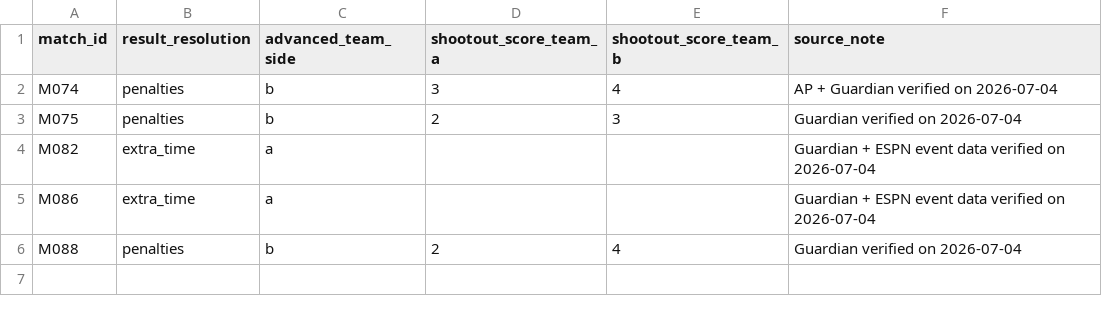
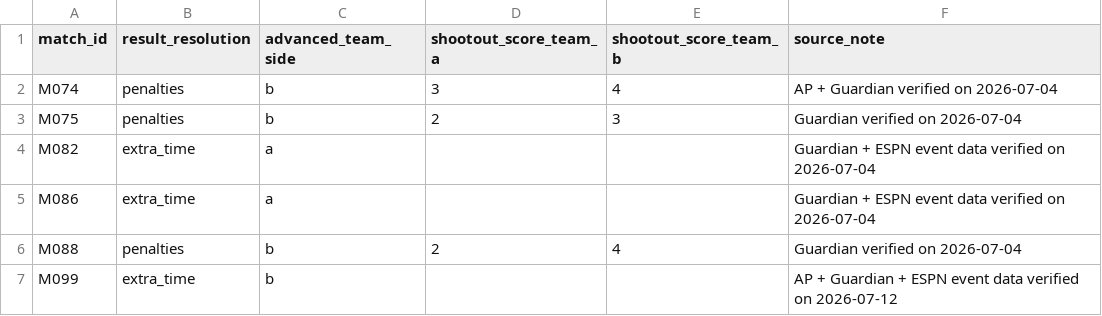
Before and after one commit to sgoersdorf-design/the-weather-cup-2026, a CSV file: data/knockout_resolution_overrides.csv, drawn as a sheet; the diff names each change by its address in the sheet, - before the commit and + after, or states it on an @@ line.

```diff
--- a/data/knockout_resolution_overrides.csv
+++ b/data/knockout_resolution_overrides.csv
+row 7: M099 | extra_time | b |  |  | AP + Guardian + ESPN event data verified on 2026-07-12
```
Also changed, not shown: data/full_schedule_openfootball.csv, 5 other files.
